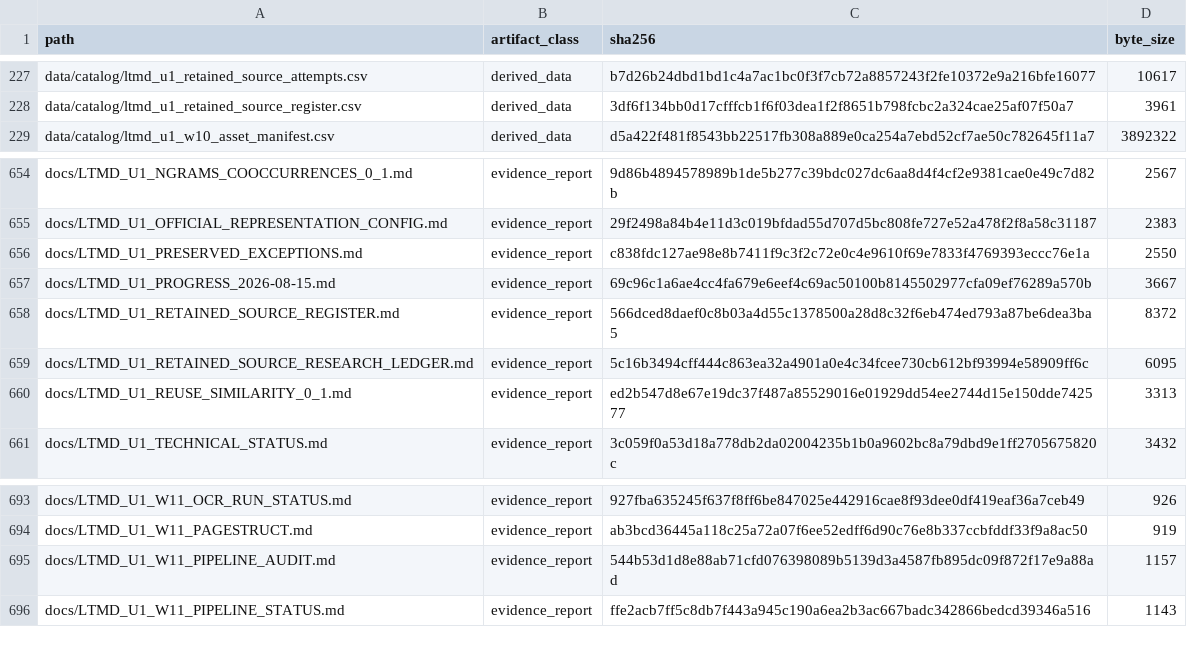
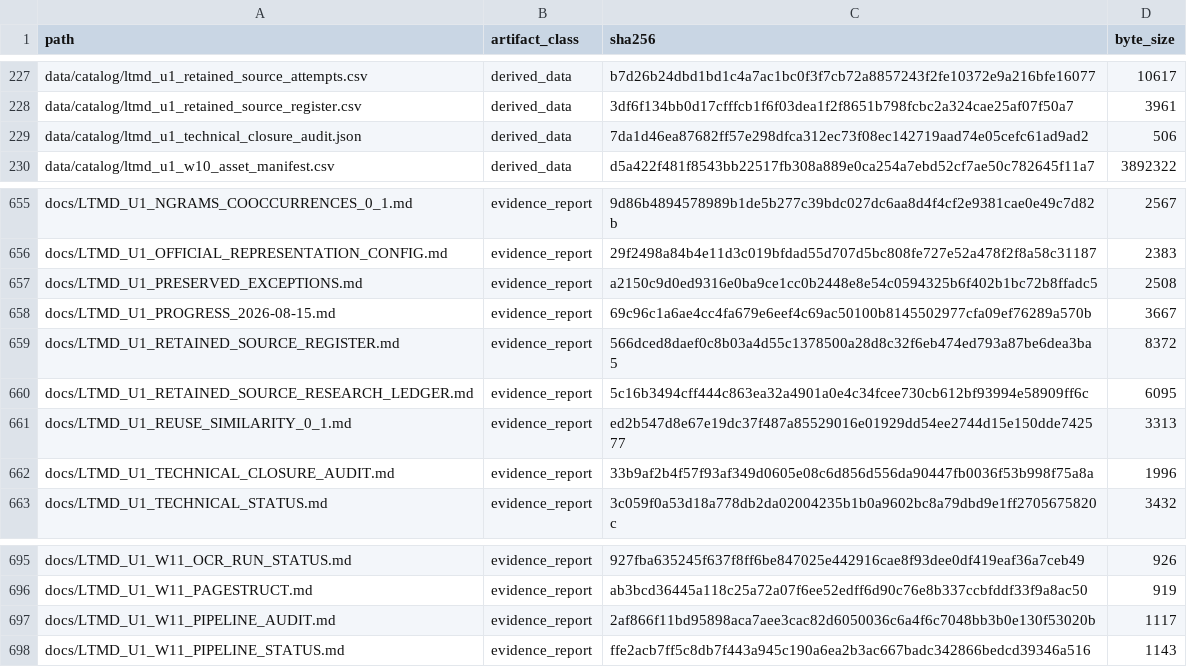
Before and after one commit to fersandovalgtz/libro-texto-mexicano-digital, a CSV file: data/catalog/ltmd_u1_evidence_integrity.csv, drawn as a sheet; only a part is shown, gaps mark what is left out.

```diff
--- a/data/catalog/ltmd_u1_evidence_integrity.csv
+++ b/data/catalog/ltmd_u1_evidence_integrity.csv
@@ -228,2 +228,3 @@ data/catalog/ltmd_u1_retained_source_attempts.csv,derived_data,b7d26b24dbd1bd1c4
 data/catalog/ltmd_u1_retained_source_register.csv,derived_data,3df6f134bb0d17cfffcb1f6f03dea1f2f8651b798fcbc2a324cae25af07f50a7,3961
+data/catalog/ltmd_u1_technical_closure_audit.json,derived_data,7da1d46ea87682ff57e298dfca312ec73f08ec142719aad74e05cefc61ad9ad2,506
 data/catalog/ltmd_u1_w10_asset_manifest.csv,derived_data,d5a422f481f8543bb22517fb308a889e0ca254a7ebd52cf7ae50c782645f11a7,3892322
@@ -655,3 +656,3 @@ docs/LTMD_U1_NGRAMS_COOCCURRENCES_0_1.md,evidence_report,9d86b4894578989b1de5b27
 docs/LTMD_U1_OFFICIAL_REPRESENTATION_CONFIG.md,evidence_report,29f2498a84b4e11d3c019bfdad55d707d5bc808fe727e52a478f2f8a58c31187,2383
-docs/LTMD_U1_PRESERVED_EXCEPTIONS.md,evidence_report,c838fdc127ae98e8b7411f9c3f2c72e0c4e9610f69e7833f4769393eccc76e1a,2550
+docs/LTMD_U1_PRESERVED_EXCEPTIONS.md,evidence_report,a2150c9d0ed9316e0ba9ce1cc0b2448e8e54c0594325b6f402b1bc72b8ffadc5,2508
 docs/LTMD_U1_PROGRESS_2026-08-15.md,evidence_report,69c96c1a6ae4cc4fa679e6eef4c69ac50100b8145502977cfa09ef76289a570b,3667
@@ -660,2 +661,3 @@ docs/LTMD_U1_RETAINED_SOURCE_RESEARCH_LEDGER.md,evidence_report,5c16b3494cff444c
 docs/LTMD_U1_REUSE_SIMILARITY_0_1.md,evidence_report,ed2b547d8e67e19dc37f487a85529016e01929dd54ee2744d15e150dde742577,3313
+docs/LTMD_U1_TECHNICAL_CLOSURE_AUDIT.md,evidence_report,33b9af2b4f57f93af349d0605e08c6d856d556da90447fb0036f53b998f75a8a,1996
 docs/LTMD_U1_TECHNICAL_STATUS.md,evidence_report,3c059f0a53d18a778db2da02004235b1b0a9602bc8a79dbd9e1ff2705675820c,3432
@@ -694,3 +696,3 @@ docs/LTMD_U1_W11_OCR_RUN_STATUS.md,evidence_report,927fba635245f637f8ff6be847025
 docs/LTMD_U1_W11_PAGESTRUCT.md,evidence_report,ab3bcd36445a118c25a72a07f6ee52edff6d90c76e8b337ccbfddf33f9a8ac50,919
-docs/LTMD_U1_W11_PIPELINE_AUDIT.md,evidence_report,544b53d1d8e88ab71cfd076398089b5139d3a4587fb895dc09f872f17e9a88ad,1157
+docs/LTMD_U1_W11_PIPELINE_AUDIT.md,evidence_report,2af866f11bd95898aca7aee3cac82d6050036c6a4f6c7048bb3b0e130f53020b,1117
 docs/LTMD_U1_W11_PIPELINE_STATUS.md,evidence_report,ffe2acb7ff5c8db7f443a945c190a6ea2b3ac667badc342866bedcd39346a516,1143
```
Also changed, not shown: 1 other file.
